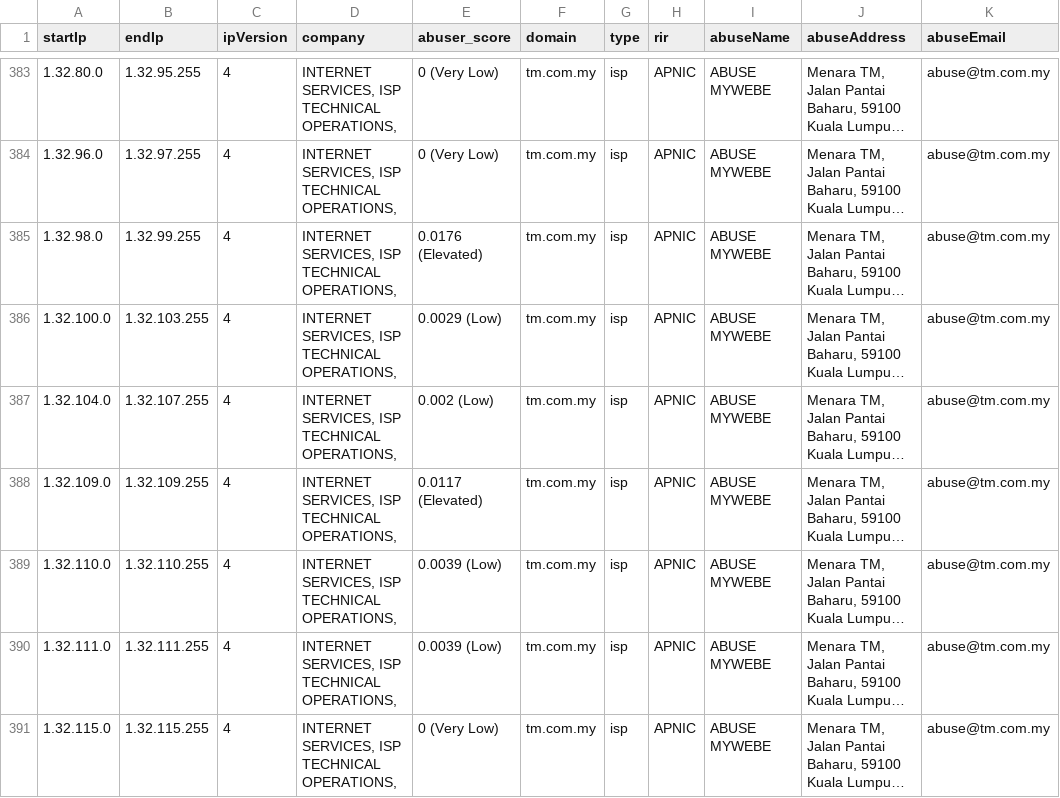
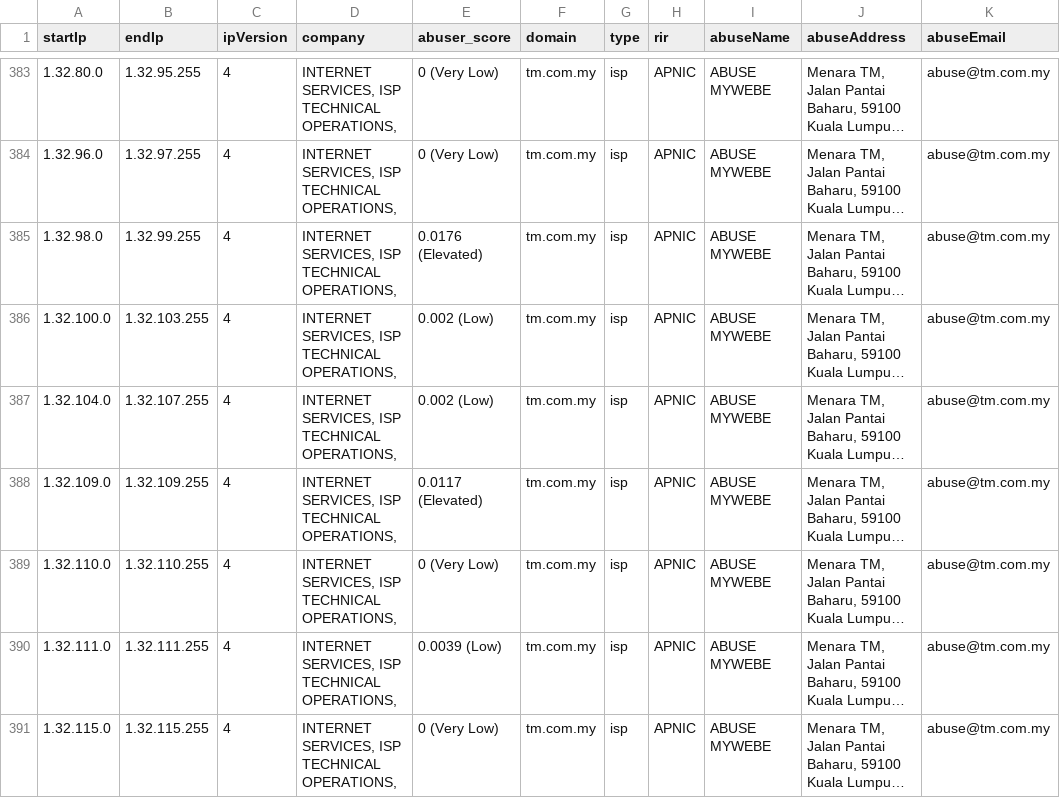
Before and after one commit to NikolaiT/IP-Address-API, a CSV file: databases/companySample.csv, drawn as a sheet; only a part is shown, gaps mark what is left out; long unchanged cells end in …; the diff covers the shown part only; the diff names each change by its address in the sheet, - before the commit and + after, or states it on an @@ line.

```diff
--- a/databases/companySample.csv
+++ b/databases/companySample.csv
-E386 (abuser_score): 0.0029 (Low)
+E386 (abuser_score): 0.002 (Low)
-E389 (abuser_score): 0.0039 (Low)
+E389 (abuser_score): 0 (Very Low)
```
Also changed, not shown: 44 edited cells elsewhere in this file, databases/Abuser-Database-Sample.csv, databases/Enumerated-VPN-Database-Sample.csv, 18 other files.
